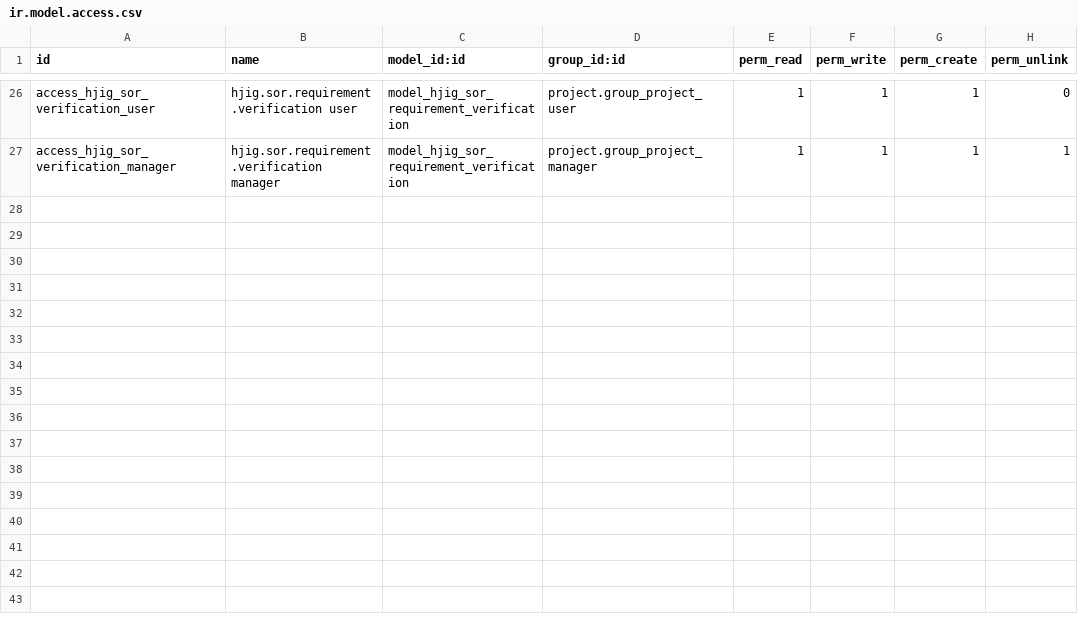
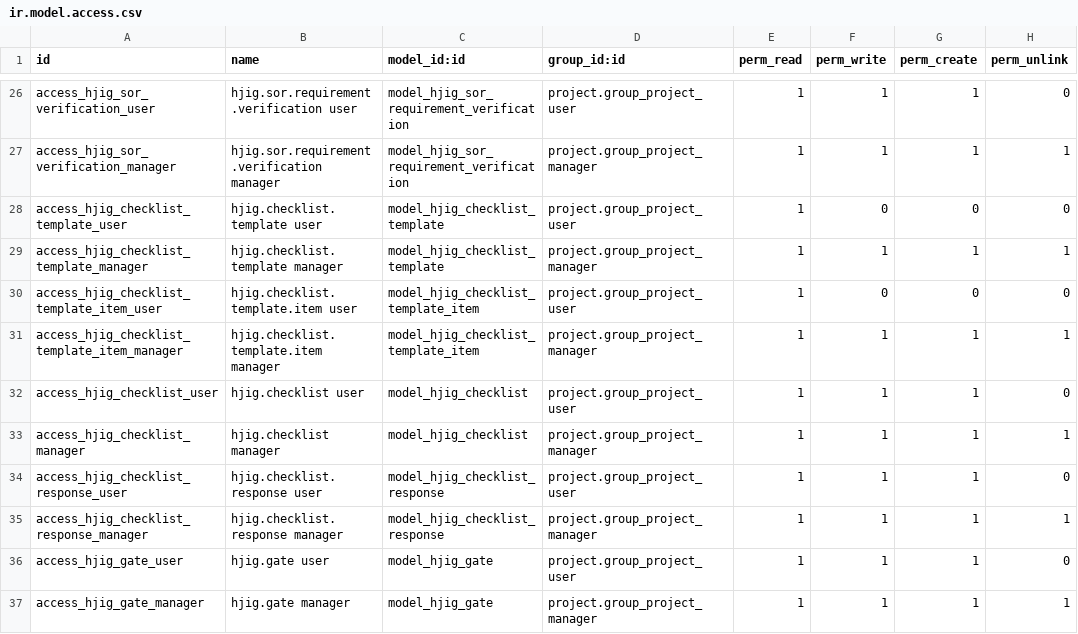
Before and after one commit to HongyijigTech/new_hongyijig_custom, a CSV file: security/ir.model.access.csv, drawn as a sheet; only a part is shown, gaps mark what is left out; the diff names each change by its address in the sheet, - before the commit and + after, or states it on an @@ line.

Commit message:
Add reusable checklist and human gate engine

```diff
--- a/security/ir.model.access.csv
+++ b/security/ir.model.access.csv
+row 28: access_hjig_checklist_template_user | hjig.checklist.template user | model_hjig_checklist_template | project.group_project_user | 1 | 0 | 0 | 0
+row 29: access_hjig_checklist_template_manager | hjig.checklist.template manager | model_hjig_checklist_template | project.group_project_manager | 1 | 1 | 1 | 1
+row 30: access_hjig_checklist_template_item_user | hjig.checklist.template.item user | model_hjig_checklist_template_item | project.group_project_user | 1 | 0 | 0 | 0
+row 31: access_hjig_checklist_template_item_manager | hjig.checklist.template.item manager | model_hjig_checklist_template_item | project.group_project_manager | 1 | 1 | 1 | 1
+row 32: access_hjig_checklist_user | hjig.checklist user | model_hjig_checklist | project.group_project_user | 1 | 1 | 1 | 0
+row 33: access_hjig_checklist_manager | hjig.checklist manager | model_hjig_checklist | project.group_project_manager | 1 | 1 | 1 | 1
+row 34: access_hjig_checklist_response_user | hjig.checklist.response user | model_hjig_checklist_response | project.group_project_user | 1 | 1 | 1 | 0
+row 35: access_hjig_checklist_response_manager | hjig.checklist.response manager | model_hjig_checklist_response | project.group_project_manager | 1 | 1 | 1 | 1
+row 36: access_hjig_gate_user | hjig.gate user | model_hjig_gate | project.group_project_user | 1 | 1 | 1 | 0
+row 37: access_hjig_gate_manager | hjig.gate manager | model_hjig_gate | project.group_project_manager | 1 | 1 | 1 | 1
```
Also changed, not shown: 8 other files.
